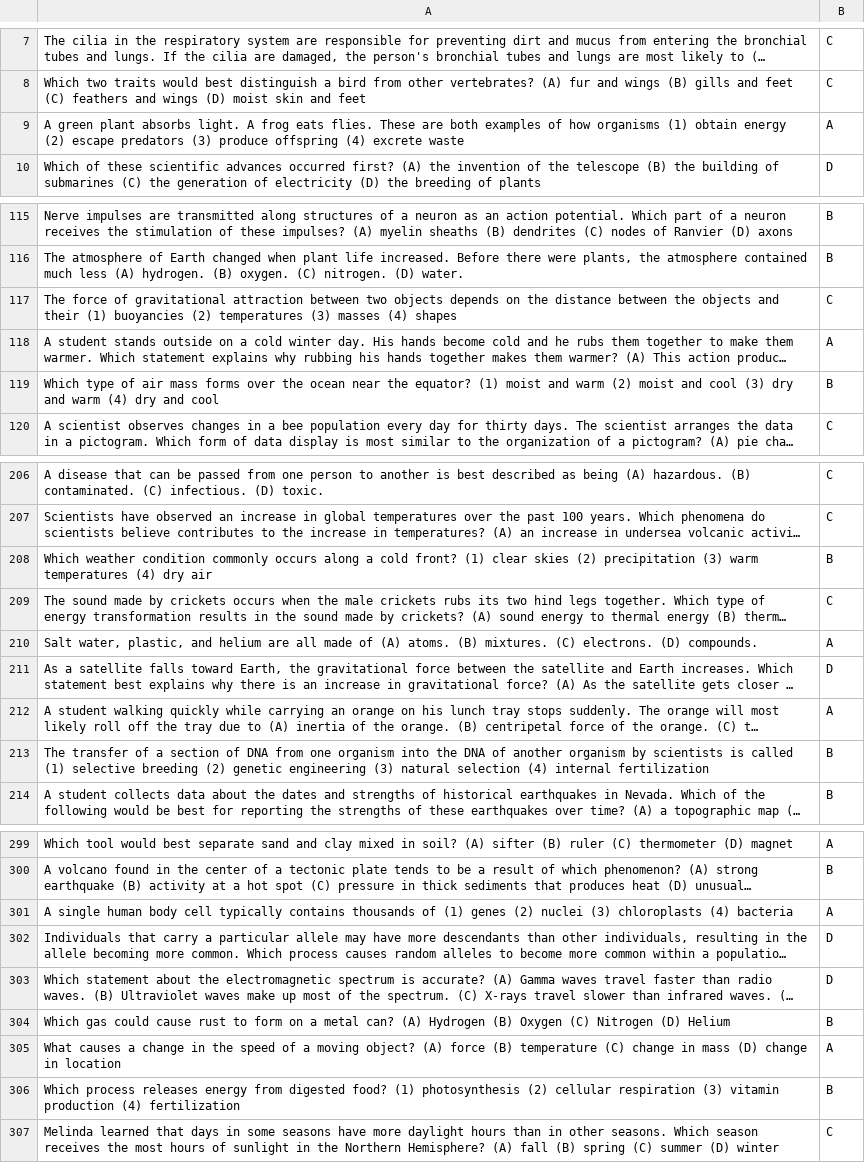
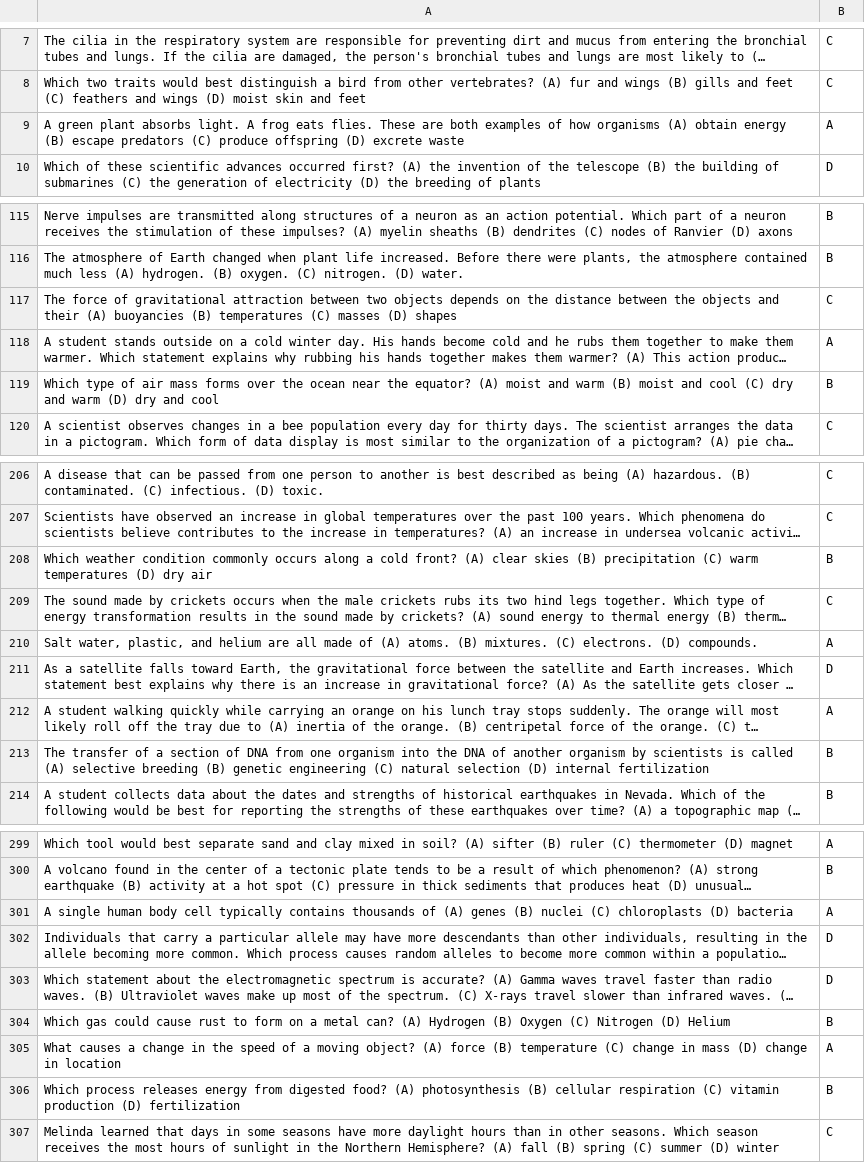
Before and after one commit to allenai/semanticilp, a TSV file: other/questionSets/ASQ-Additional-Dev.tsv, drawn as a sheet; only a part is shown, gaps mark what is left out; long unchanged cells end in …; the diff covers the shown part only; the diff names each change by its address in the sheet, - before the commit and + after, or states it on an @@ line.

```diff
--- a/other/questionSets/ASQ-Additional-Dev.tsv
+++ b/other/questionSets/ASQ-Additional-Dev.tsv
-A9: …how organisms (1) obtain energy (2) escape predators (3) produce offspring (4) excrete waste
+A9: …how organisms (A) obtain energy (B) escape predators (C) produce offspring (D) excrete waste
-A117: …and their (1) buoyancies (2) temperatures (3) masses (4) shapes
+A117: …and their (A) buoyancies (B) temperatures (C) masses (D) shapes
-A119: …the equator? (1) moist and warm (2) moist and cool (3) dry and warm (4) dry and…
+A119: …the equator? (A) moist and warm (B) moist and cool (C) dry and warm (D) dry and…
-A208: …cold front? (1) clear skies (2) precipitation (3) warm temperatures (4) dry air
+A208: …cold front? (A) clear skies (B) precipitation (C) warm temperatures (D) dry air
-A213: …is called (1) selective breeding (2) genetic engineering (3) natural selection (4) internal fertilization
+A213: …is called (A) selective breeding (B) genetic engineering (C) natural selection (D) internal fertilization
-A301: …thousands of (1) genes (2) nuclei (3) chloroplasts (4) bacteria
+A301: …thousands of (A) genes (B) nuclei (C) chloroplasts (D) bacteria
-A306: …digested food? (1) photosynthesis (2) cellular respiration (3) vitamin production (4) fertilization
+A306: …digested food? (A) photosynthesis (B) cellular respiration (C) vitamin production (D) fertilization
```
Also changed, not shown: 14 edited cells elsewhere in this file, other/questionSets/ASQ-Additional-Test.tsv, other/questionSets/ASQ-Additional-Train.tsv, 6 other files.
